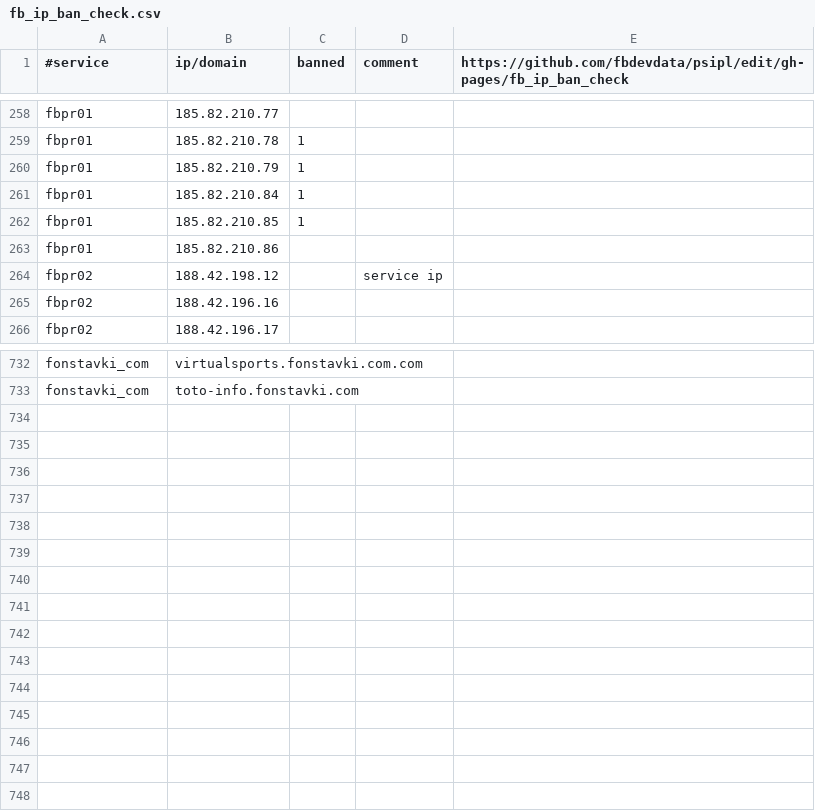
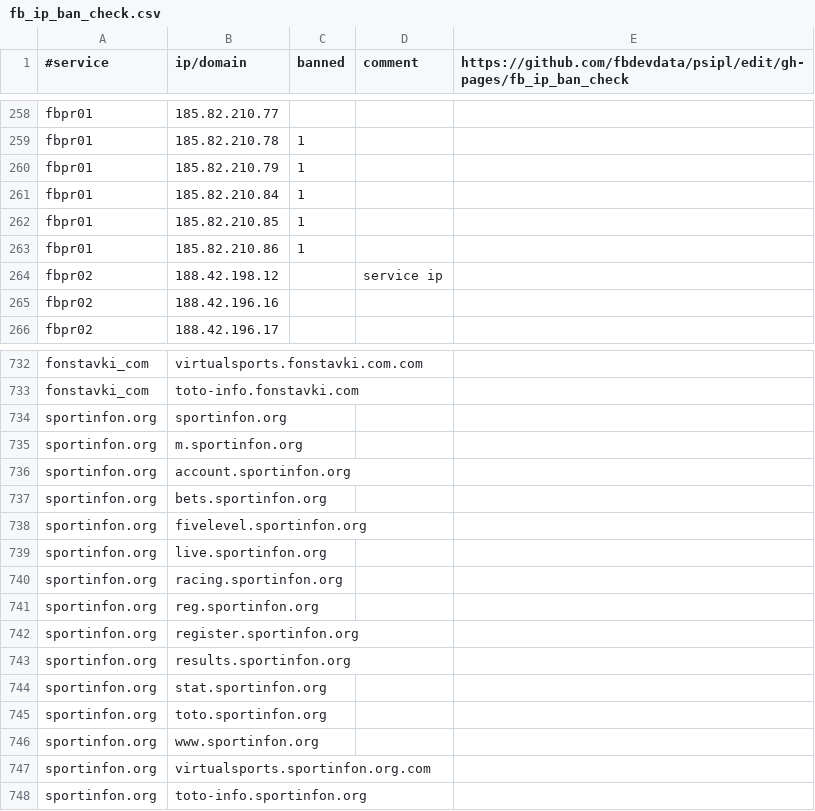
Before and after one commit to fbdevdata/psipl, a CSV file: fb_ip_ban_check.csv, drawn as a sheet; only a part is shown, gaps mark what is left out.

Commit message:
Update fb_ip_ban_check.csv

```diff
--- a/fb_ip_ban_check.csv
+++ b/fb_ip_ban_check.csv
@@ -262,3 +262,3 @@ fbpr01;185.82.210.84;1;;
 fbpr01;185.82.210.85;1;;
-fbpr01;185.82.210.86;;;
+fbpr01;185.82.210.86;1;;
 fbpr02;188.42.198.12;;service ip;
@@ -733 +733,16 @@ fonstavki_com;virtualsports.fonstavki.com.com;;;
 fonstavki_com;toto-info.fonstavki.com;;;
+sportinfon.org;sportinfon.org;;;
+sportinfon.org;m.sportinfon.org;;;
+sportinfon.org;account.sportinfon.org;;;
+sportinfon.org;bets.sportinfon.org;;;
+sportinfon.org;fivelevel.sportinfon.org;;;
+sportinfon.org;live.sportinfon.org;;;
+sportinfon.org;racing.sportinfon.org;;;
+sportinfon.org;reg.sportinfon.org;;;
+sportinfon.org;register.sportinfon.org;;;
+sportinfon.org;results.sportinfon.org;;;
+sportinfon.org;stat.sportinfon.org;;;
+sportinfon.org;toto.sportinfon.org;;;
+sportinfon.org;www.sportinfon.org;;;
+sportinfon.org;virtualsports.sportinfon.org.com;;;
+sportinfon.org;toto-info.sportinfon.org;;;
```
